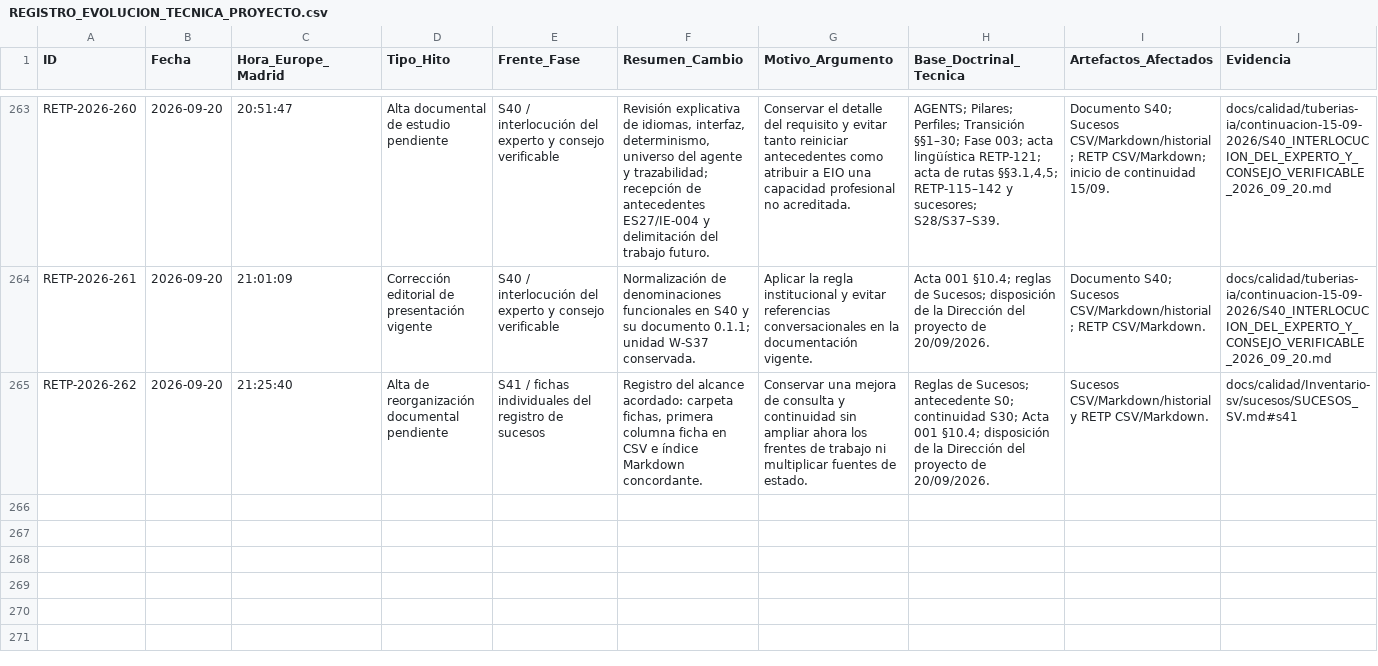
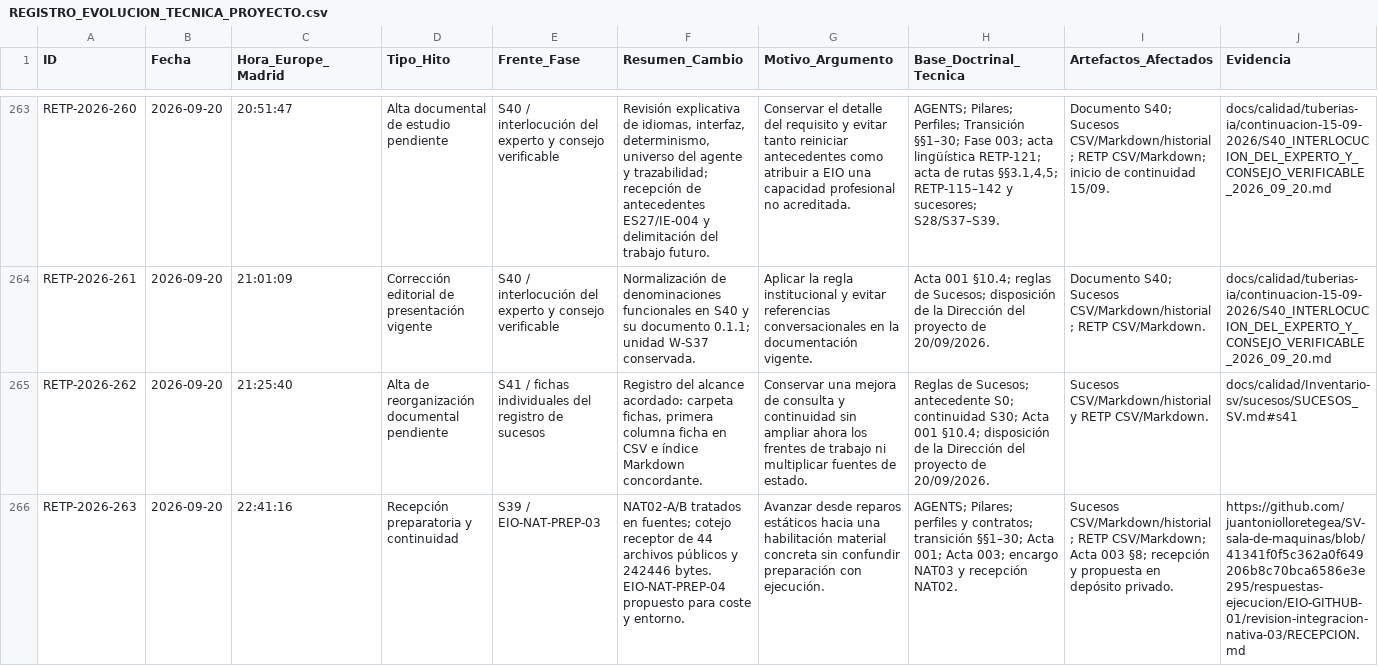
Before and after one commit to juantoniolloretegea/SV-lenguaje-de-computacion, a CSV file: docs/calidad/REGISTRO_EVOLUCION_TECNICA_PROYECTO.csv, drawn as a sheet; only a part is shown, gaps mark what is left out; rows hold the shown columns only; the diff names each change by its address in the sheet, - before the commit and + after, or states it on an @@ line.

```diff
--- a/docs/calidad/REGISTRO_EVOLUCION_TECNICA_PROYECTO.csv
+++ b/docs/calidad/REGISTRO_EVOLUCION_TECNICA_PROYECTO.csv
+row 266: RETP-2026-263 | 2026-09-20 | 22:41:16 | Recepción preparatoria y continuidad | S39 / EIO-NAT-PREP-03 | NAT02-A/B tratados en fuentes; cotejo receptor de 44 archivos públicos y 242446 bytes. EIO-NAT-PREP-04 propuesto para coste y entorno. | Avanzar desde reparos estáticos hacia una habilitación material concreta sin confundir preparación con ejecución. | AGENTS; Pilares; perfiles y contratos; transición §§1–30; Acta 001; Acta 003; encargo NAT03 y recepción NAT02. | Sucesos CSV/Markdown/historial; RETP CSV/Markdown; Acta 003 §8; recepción y propuesta en depósito privado. | https://github.com/juantoniolloretegea/SV-sala-de-maquinas/blob/41341f0f5c362a0f649206b8c70bca6586e3e295/respuestas-ejecucion/EIO-GITHUB-01/revision-integracion-nativa-03/RECEPCION.md
```
Also changed, not shown: docs/calidad/Inventario-sv/sucesos/HISTORIAL_SUCESOS_SV.csv, docs/calidad/Inventario-sv/sucesos/SUCESOS_SV.csv, 3 other files.
